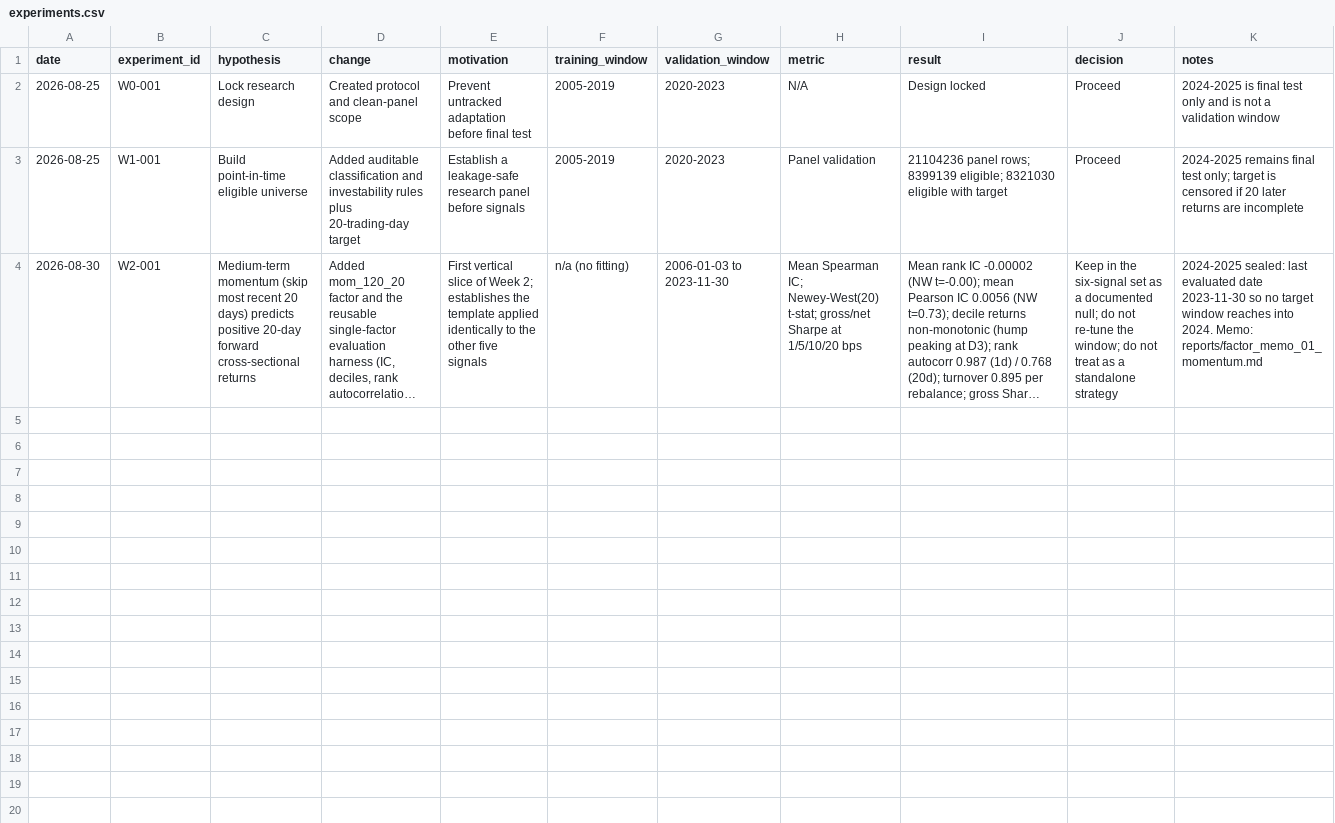
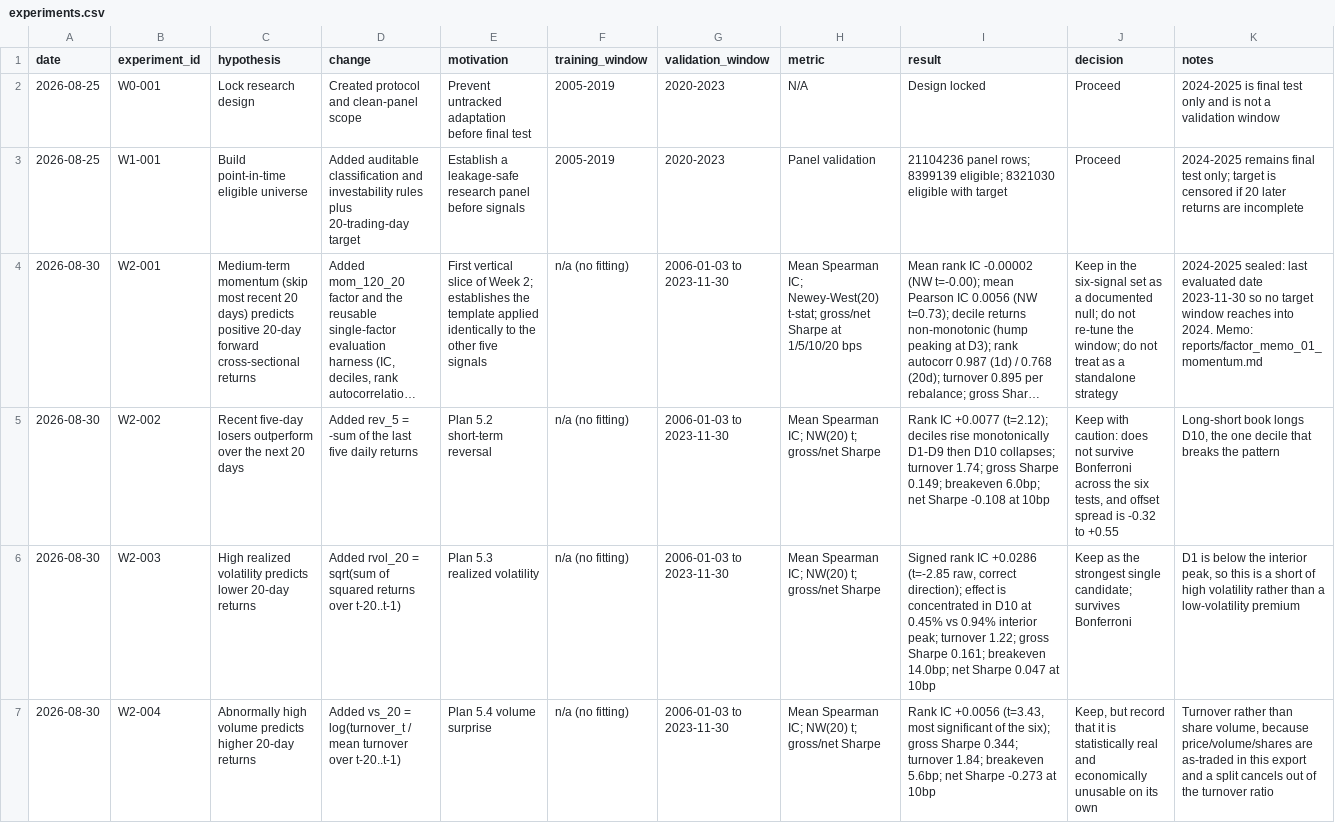
Before and after one commit to zefangli/cross-sectional-alpha-research, a CSV file: experiments.csv, drawn as a sheet; only a part is shown; long unchanged cells end in …; the diff covers the shown part only; the diff names each change by its address in the sheet, - before the commit and + after, or states it on an @@ line.

```diff
--- a/experiments.csv
+++ b/experiments.csv
+row 5: 2026-08-30 | W2-002 | Recent five-day losers outperform over the next 20 days | Added rev_5 = -sum of the last five daily returns | Plan 5.2 short-term reversal | n/a (no fitting) | 2006-01-03 to 2023-11-30 | Mean Spearman IC; NW(20) t; gross/net Sharpe | Rank IC +0.0077 (t=2.12); deciles rise monotonically D1-D9 then D10 collapses; turnover 1.74; gross Sharpe 0.149; breakeven 6.0bp; net Sharpe -0.108 at 10bp | Keep with caution: does not survive Bonferroni across the six tests, and offset spread is -0.32 to +0.55 | Long-short book longs D10, the one decile that breaks the pattern
+row 6: 2026-08-30 | W2-003 | High realized volatility predicts lower 20-day returns | Added rvol_20 = sqrt(sum of squared returns over t-20..t-1) | Plan 5.3 realized volatility | n/a (no fitting) | 2006-01-03 to 2023-11-30 | Mean Spearman IC; NW(20) t; gross/net Sharpe | Signed rank IC +0.0286 (t=-2.85 raw, correct direction); effect is concentrated in D10 at 0.45% vs 0.94% interior peak; turnover 1.22; gross Sharpe 0.161; breakeven 14.0bp; net Sharpe 0.047 at 10bp | Keep as the strongest single candidate; survives Bonferroni | D1 is below the interior peak, so this is a short of high volatility rather than a low-volatility premium
+row 7: 2026-08-30 | W2-004 | Abnormally high volume predicts higher 20-day returns | Added vs_20 = log(turnover_t / mean turnover over t-20..t-1) | Plan 5.4 volume surprise | n/a (no fitting) | 2006-01-03 to 2023-11-30 | Mean Spearman IC; NW(20) t; gross/net Sharpe | Rank IC +0.0056 (t=3.43, most significant of the six); gross Sharpe 0.344; turnover 1.84; breakeven 5.6bp; net Sharpe -0.273 at 10bp | Keep, but record that it is statistically real and economically unusable on its own | Turnover rather than share volume, because price/volume/shares are as-traded in this export and a split cancels out of the turnover ratio
```
Also changed, not shown: 3 added rows elsewhere in this file, reports/factor_mom_120_20/daily.csv, reports/factor_mom_120_20/deciles.csv, 47 other files.
